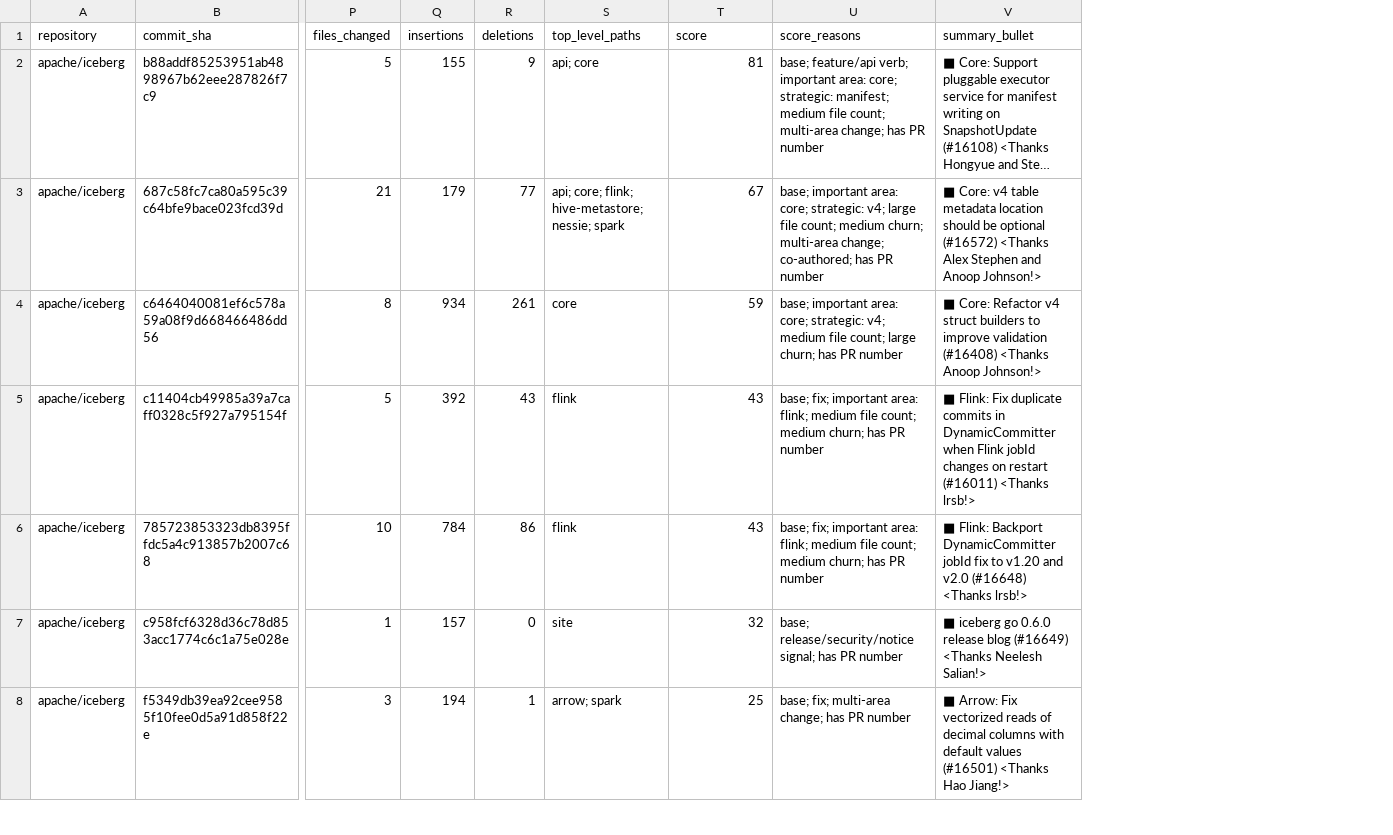
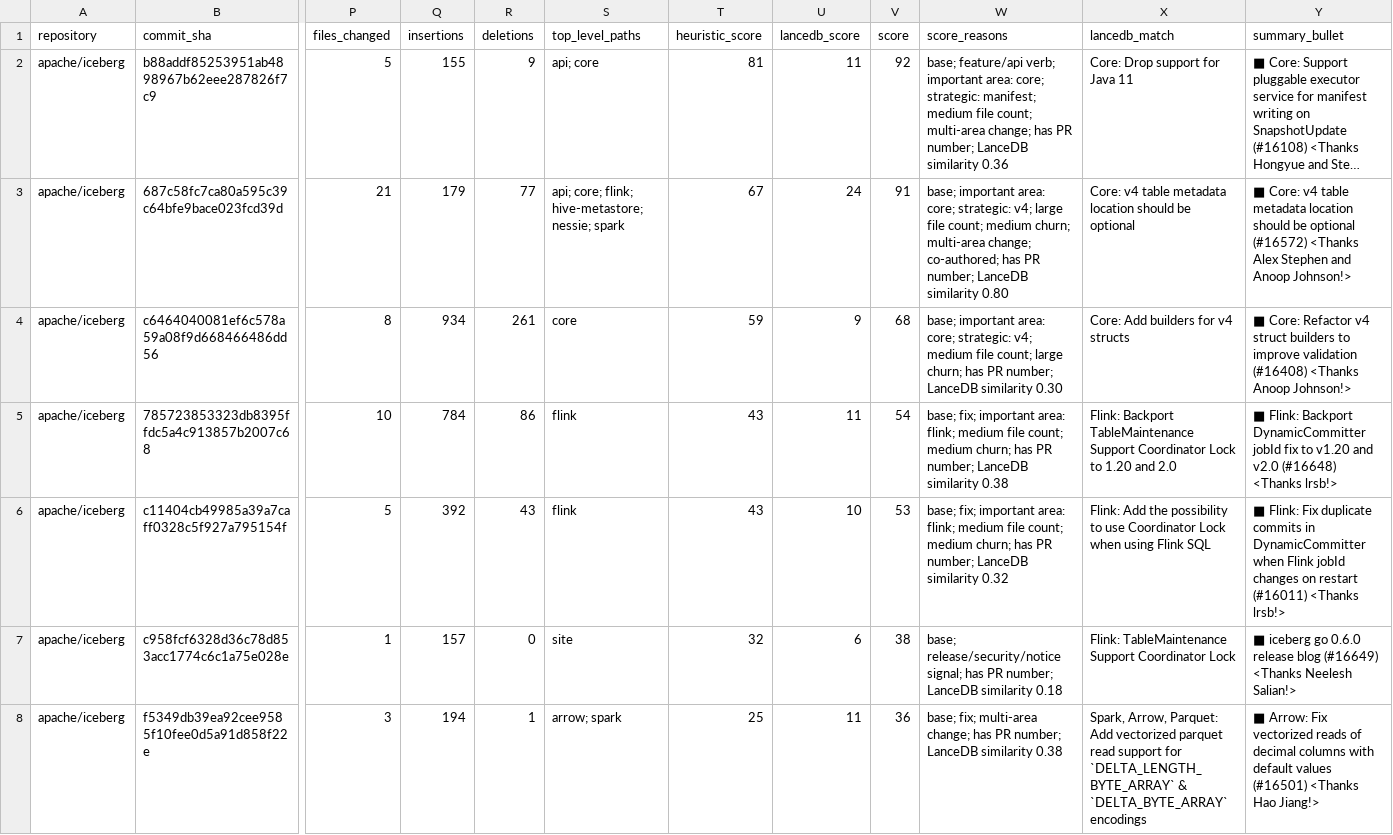
Before and after one commit to kevinjqliu/iceberg-activity-tracker, a CSV file: data/summaries/2026-06/apache_iceberg_scored.csv, drawn as a sheet; only a part is shown, gaps mark what is left out; long unchanged cells end in …; removed rows and columns are numbered as before the commit, all else as after; rows hold the shown columns only; the diff covers the shown part only; the diff names each change by its address in the sheet, - before the commit and + after, or states it on an @@ line.

Commit message:
Use LanceDB for summary ranking

```diff
--- a/data/summaries/2026-06/apache_iceberg_scored.csv
+++ b/data/summaries/2026-06/apache_iceberg_scored.csv
+column U (lancedb_score), rows 2-5: 11 | 24 | 9 | 11; rows 7-8: 6 | 11
+column V (score), rows 2-5: 92 | 91 | 68 | 54; rows 7-8: 38 | 36
+column X (lancedb_match), rows 2-5: Core: Drop support for Java 11 | Core: v4 table metadata location should be optional | Core: Add builders for v4 structs | Flink: Backport TableMaintenance Support Coordinator Lock to 1.20 and 2.0; rows 7-8: Flink: TableMaintenance Support Coordinator Lock | Spark, Arrow, Parquet: Add vectorized parquet read support for `DELTA_LENGTH_BYTE_ARRAY` & `DELTA_BYTE_ARRAY` encodings
-T1: score
+T1: heuristic_score
-W2 (score_reasons): …has PR number
+W2 (score_reasons): …has PR number; LanceDB similarity 0.36
-W3 (score_reasons): …has PR number
+W3 (score_reasons): …has PR number; LanceDB similarity 0.80
-W4 (score_reasons): …has PR number
+W4 (score_reasons): …has PR number; LanceDB similarity 0.30
-row 5: apache/iceberg | c11404cb49985a39a7caff0328c5f927a795154f | 5 | 392 | 43 | flink | 43 | base; fix; important area: flink; medium file count; medium churn; has PR number | ■ Flink: Fix duplicate commits in DynamicCommitter when Flink jobId changes on restart (#16011) <Thanks lrsb!>
-W5 (score_reasons): …has PR number
+W5 (score_reasons): …has PR number; LanceDB similarity 0.38
+row 6: apache/iceberg | c11404cb49985a39a7caff0328c5f927a795154f | 5 | 392 | 43 | flink | 43 | 10 | 53 | base; fix; important area: flink; medium file count; medium churn; has PR number; LanceDB similarity 0.32 | Flink: Add the possibility to use Coordinator Lock when using Flink SQL | ■ Flink: Fix duplicate commits in DynamicCommitter when Flink jobId changes on restart (#16011) <Thanks lrsb!>
-W7 (score_reasons): …has PR number
+W7 (score_reasons): …has PR number; LanceDB similarity 0.18
-W8 (score_reasons): …has PR number
+W8 (score_reasons): …has PR number; LanceDB similarity 0.38
```
Also changed, not shown: 2 added rows, 2 removed rows and 3 edited cells elsewhere in this file, 10 other files.
